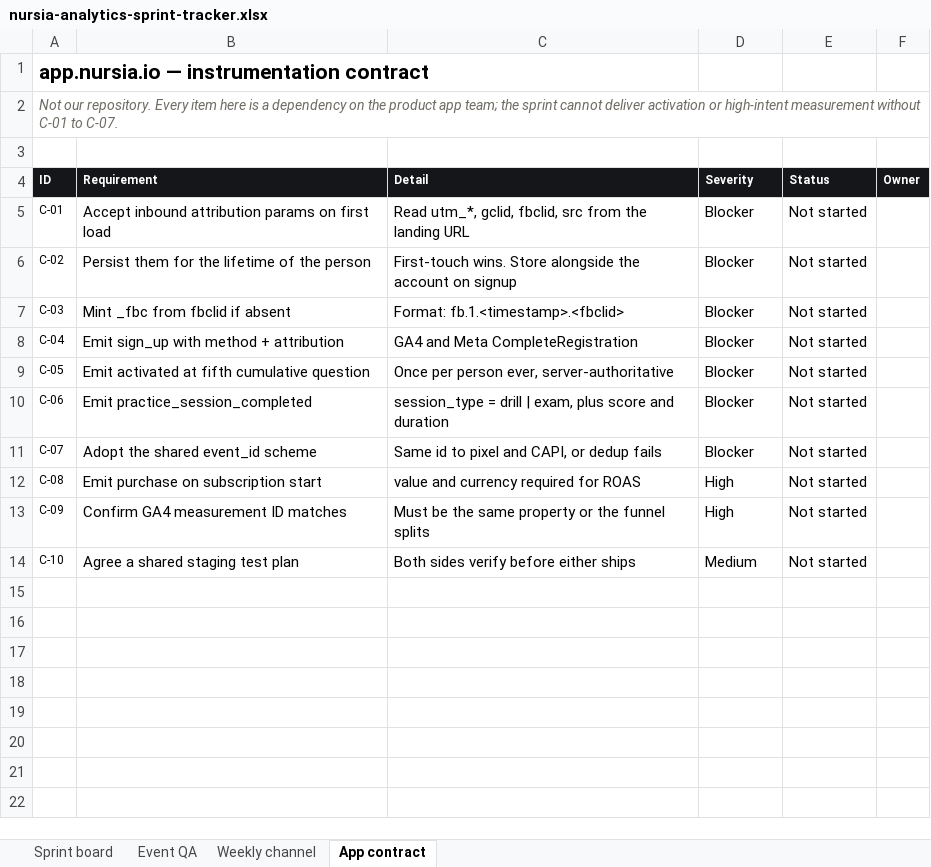
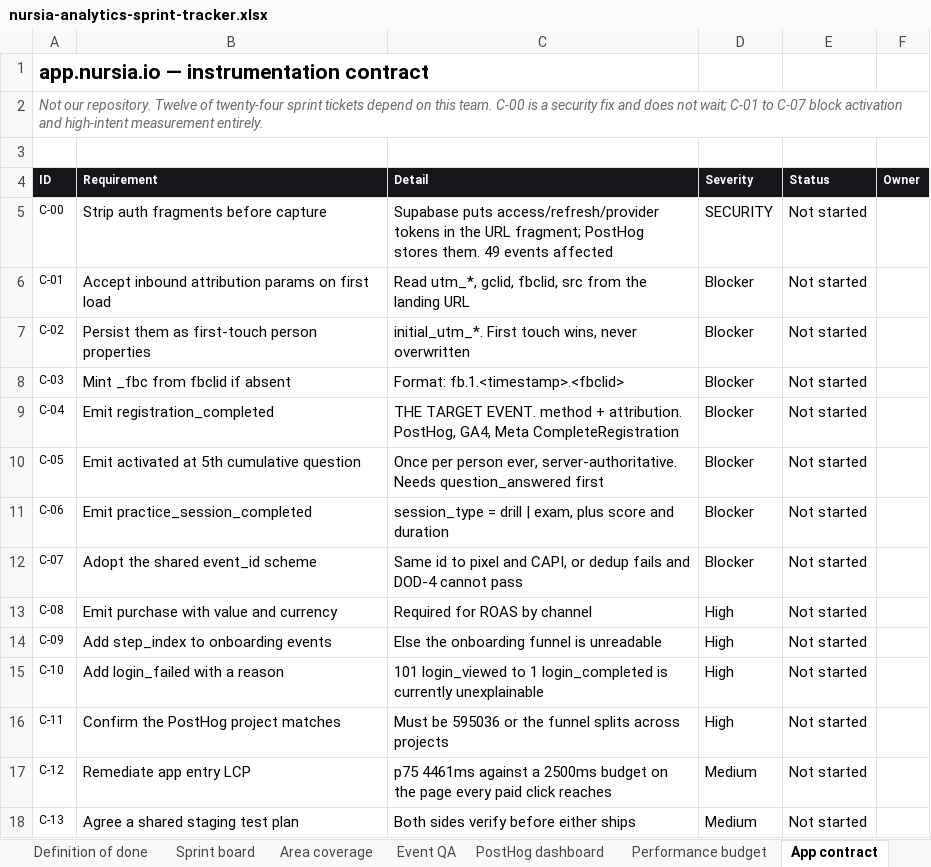
Before and after one commit to GritLabsAI/nursia-website, an Excel workbook: internal/doc/nursia-analytics-sprint-tracker.xlsx, sheet App contract, drawn as a sheet; values as stored, in another font and other column widths than the file's, no borders; conditional formats not drawn; addresses are those after the commit; the diff names each change by its address in the sheet, - before the commit and + after, or states it on an @@ line.

```diff
--- a/internal/doc/nursia-analytics-sprint-tracker.xlsx (sheet App contract)
+++ b/internal/doc/nursia-analytics-sprint-tracker.xlsx (sheet App contract)
-sheet tab: Weekly channel
+sheet tab: Area coverage
+sheet tab: Definition of done
+sheet tab: PostHog dashboard
+sheet tab: Performance budget
@@ sheet tab order changed: Definition of done | Sprint board | Area coverage | Event QA | PostHog dashboard | Performance budget | App contract @@
-A2 (ID): …our repository. Every item here is a dependency on the product app team; the sprint cannot deliver activation or high-intent measurement without C-01 to C-07.
+A2 (ID): …our repository. Twelve of twenty-four sprint tickets depend on this team. C-00 is a security fix and does not wait; C-01 to C-07 block activation and high-intent measurement entirely.
+row 5: C-00 | Strip auth fragments before capture | Supabase puts access/refresh/provider tokens in the URL fragment; PostHog stores them. 49 events affected | SECURITY | Not started
-B7 (Requirement): Persist them for the lifetime of the person
+B7 (Requirement): Persist them as first-touch person properties
-C7 (Detail): First-touch wins. Store alongside the account on signup
+C7 (Detail): initial_utm_*. First touch wins, never overwritten
-B9 (Requirement): Emit sign_up with method + attribution
+B9 (Requirement): Emit registration_completed
-C9 (Detail): GA4 and Meta CompleteRegistration
+C9 (Detail): THE TARGET EVENT. method + attribution. PostHog, GA4, Meta CompleteRegistration
-B10 (Requirement): Emit activated at fifth cumulative question
+B10 (Requirement): Emit activated at 5th cumulative question
-C10 (Detail): …person ever, server-authoritative
+C10 (Detail): …person ever, server-authoritative. Needs question_answered first
-C12 (Detail): …dedup fails
+C12 (Detail): …dedup fails and DOD-4 cannot pass
-B13 (Requirement): Emit purchase on subscription start
+B13 (Requirement): Emit purchase with value and currency
-C13 (Detail): value and currency required for ROAS
+C13 (Detail): Required for ROAS by channel
-B14 (Requirement): Confirm GA4 measurement ID matches
+B14 (Requirement): Add step_index to onboarding events
-C14 (Detail): Must be the same property or the funnel splits
+C14 (Detail): Else the onboarding funnel is unreadable
-B15 (Requirement): Agree a shared staging test plan
+B15 (Requirement): Add login_failed with a reason
-C15 (Detail): Both sides verify before either ships
+C15 (Detail): 101 login_viewed to 1 login_completed is currently unexplainable
-D15 (Severity): Medium
+D15 (Severity): High
+row 16: C-11 | Confirm the PostHog project matches | Must be 595036 or the funnel splits across projects | High | Not started
+row 17: C-12 | Remediate app entry LCP | p75 4461ms against a 2500ms budget on the page every paid click reaches | Medium | Not started
+row 18: C-13 | Agree a shared staging test plan | Both sides verify before either ships | Medium | Not started
```
Also changed, not shown: sheet Sprint board, sheet Event QA, sheet Area coverage, 1 other file.
